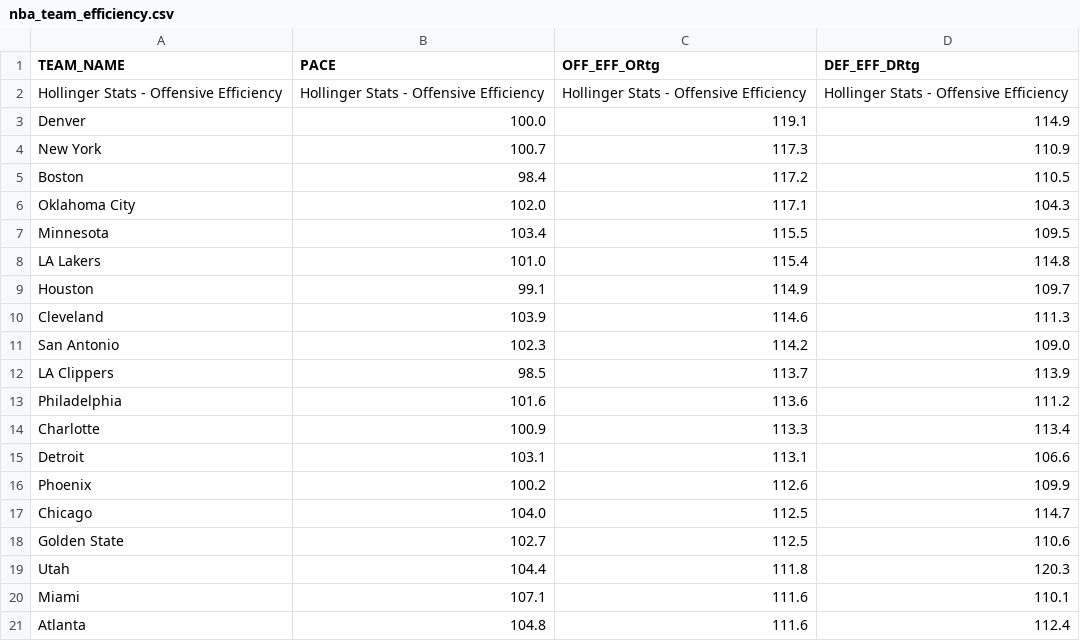
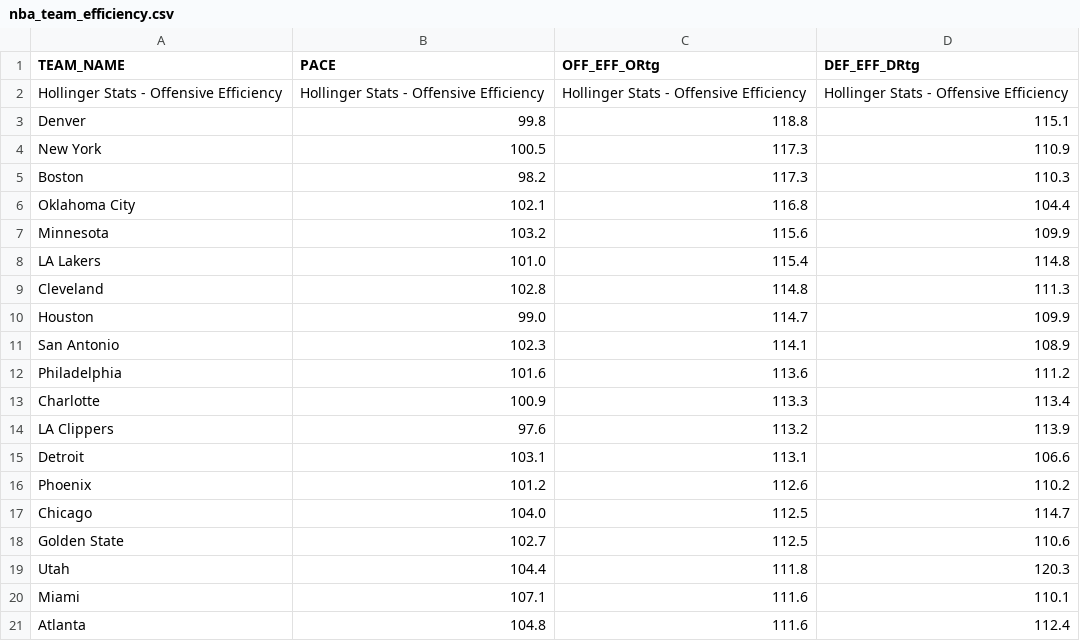
Before and after one commit to Daniel-CM327/NBA-Team-Efficiency, a CSV file: nba_team_efficiency.csv, drawn as a sheet; only a part is shown; the diff covers the shown part only.

```diff
--- a/nba_team_efficiency.csv
+++ b/nba_team_efficiency.csv
@@ -2,16 +2,16 @@ TEAM_NAME,PACE,OFF_EFF_ORtg,DEF_EFF_DRtg
 Hollinger Stats - Offensive Efficiency,Hollinger Stats - Offensive Efficiency,Hollinger Stats - Offensive Efficiency,Hollinger Stats - Offensive Efficiency
-Denver,100.0,119.1,114.9
-New York,100.7,117.3,110.9
-Boston,98.4,117.2,110.5
-Oklahoma City,102.0,117.1,104.3
-Minnesota,103.4,115.5,109.5
+Denver,99.8,118.8,115.1
+New York,100.5,117.3,110.9
+Boston,98.2,117.3,110.3
+Oklahoma City,102.1,116.8,104.4
+Minnesota,103.2,115.6,109.9
 LA Lakers,101.0,115.4,114.8
-Houston,99.1,114.9,109.7
-Cleveland,103.9,114.6,111.3
-San Antonio,102.3,114.2,109.0
-LA Clippers,98.5,113.7,113.9
+Cleveland,102.8,114.8,111.3
+Houston,99.0,114.7,109.9
+San Antonio,102.3,114.1,108.9
 Philadelphia,101.6,113.6,111.2
 Charlotte,100.9,113.3,113.4
+LA Clippers,97.6,113.2,113.9
 Detroit,103.1,113.1,106.6
-Phoenix,100.2,112.6,109.9
+Phoenix,101.2,112.6,110.2
 Chicago,104.0,112.5,114.7
```
Also changed, not shown: 2 added rows, 2 removed rows and 9 edited cells elsewhere in this file.
